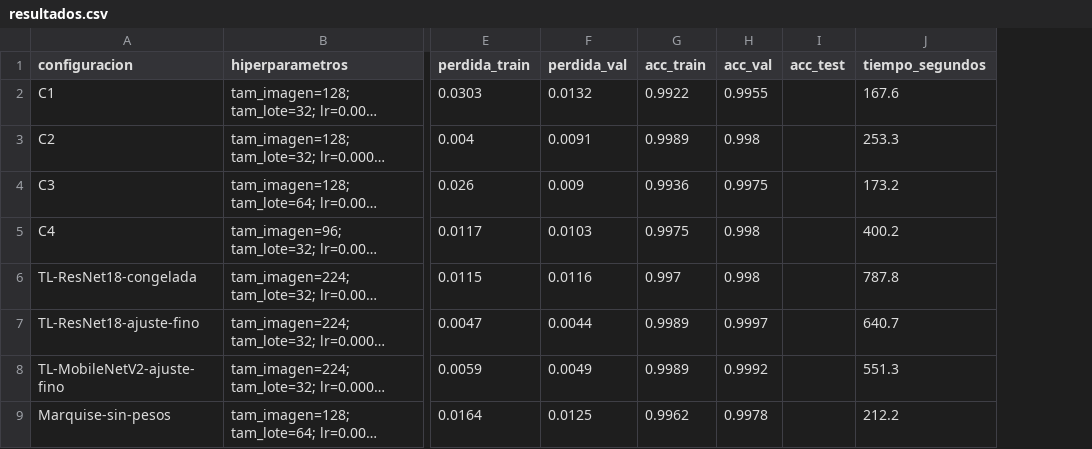
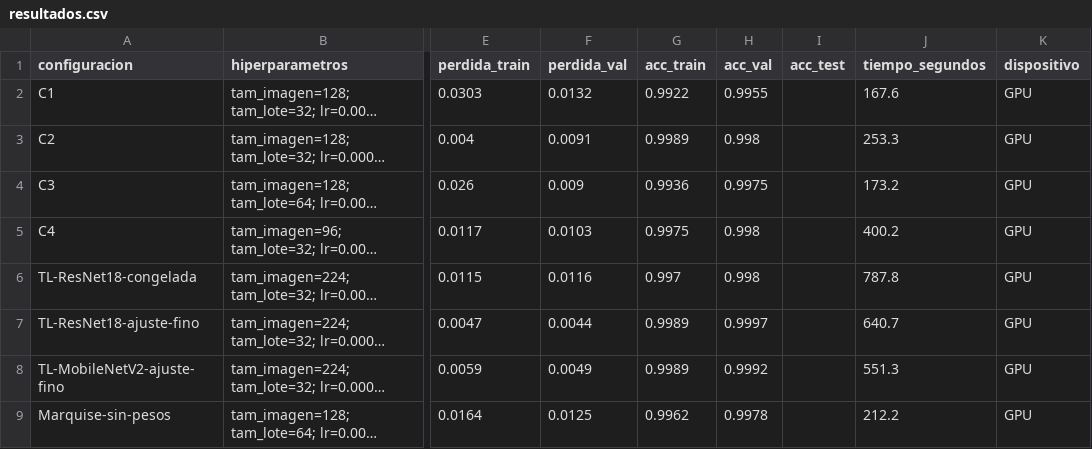
Before and after one commit to AprendizajeAutomaticoII/Practica-I, a CSV file: resultados.csv, drawn as a sheet; only a part is shown, gaps mark what is left out; long unchanged cells end in …; the diff names each change by its address in the sheet, - before the commit and + after, or states it on an @@ line.

```diff
--- a/resultados.csv
+++ b/resultados.csv
+column K (dispositivo), rows 2-9: all GPU
```
Also changed, not shown: 6 other files.
